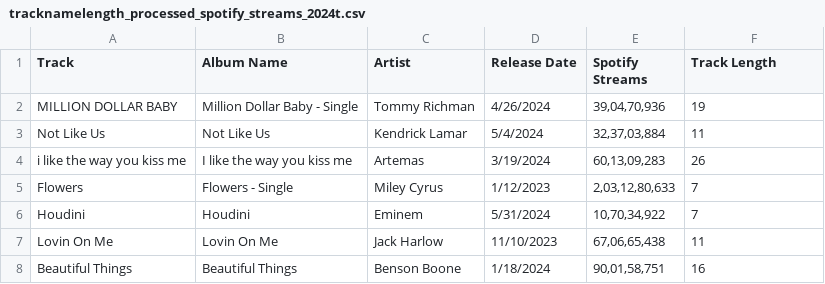
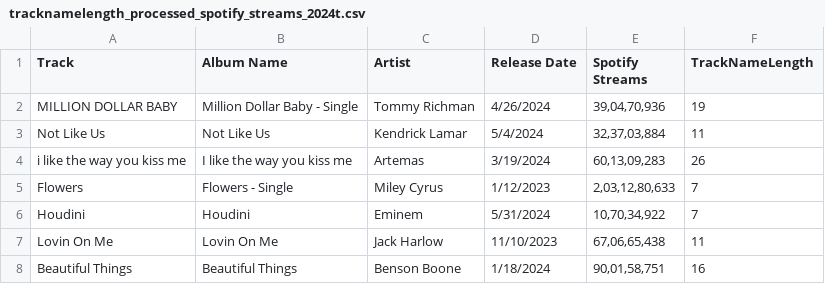
Before and after one commit to jessiabritto/HCDIV_Final_Project, a CSV file: tracknamelength_processed_spotify_streams_2024t.csv, drawn as a sheet; only a part is shown.

Commit message:
Update tracknamelength_processed_spotify_streams_2024t.csv

```diff
--- a/tracknamelength_processed_spotify_streams_2024t.csv
+++ b/tracknamelength_processed_spotify_streams_2024t.csv
@@ -1,2 +1,2 @@
-Track,Album Name,Artist,Release Date,Spotify Streams,Track Length
+Track,Album Name,Artist,Release Date,Spotify Streams,TrackNameLength
 MILLION DOLLAR BABY,Million Dollar Baby - Single,Tommy Richman,4/26/2024,"39,04,70,936",19
```
